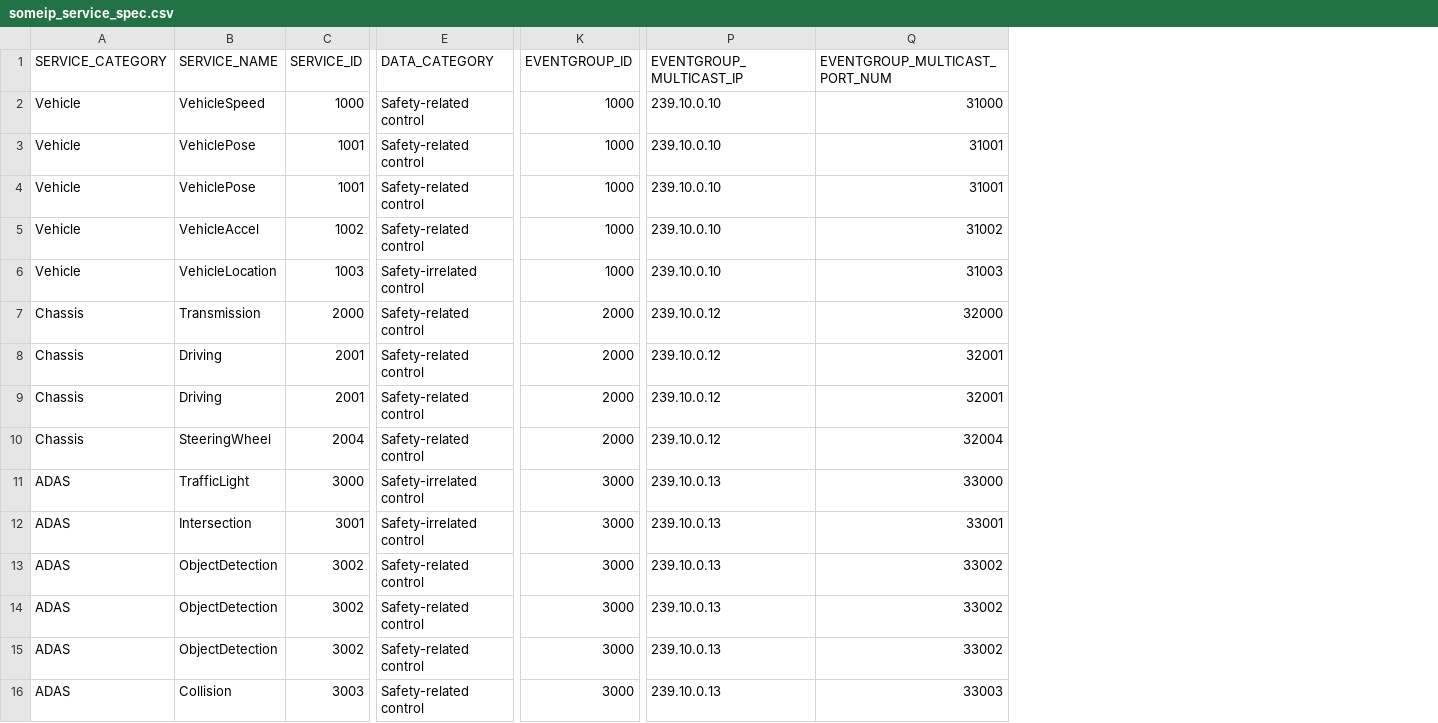
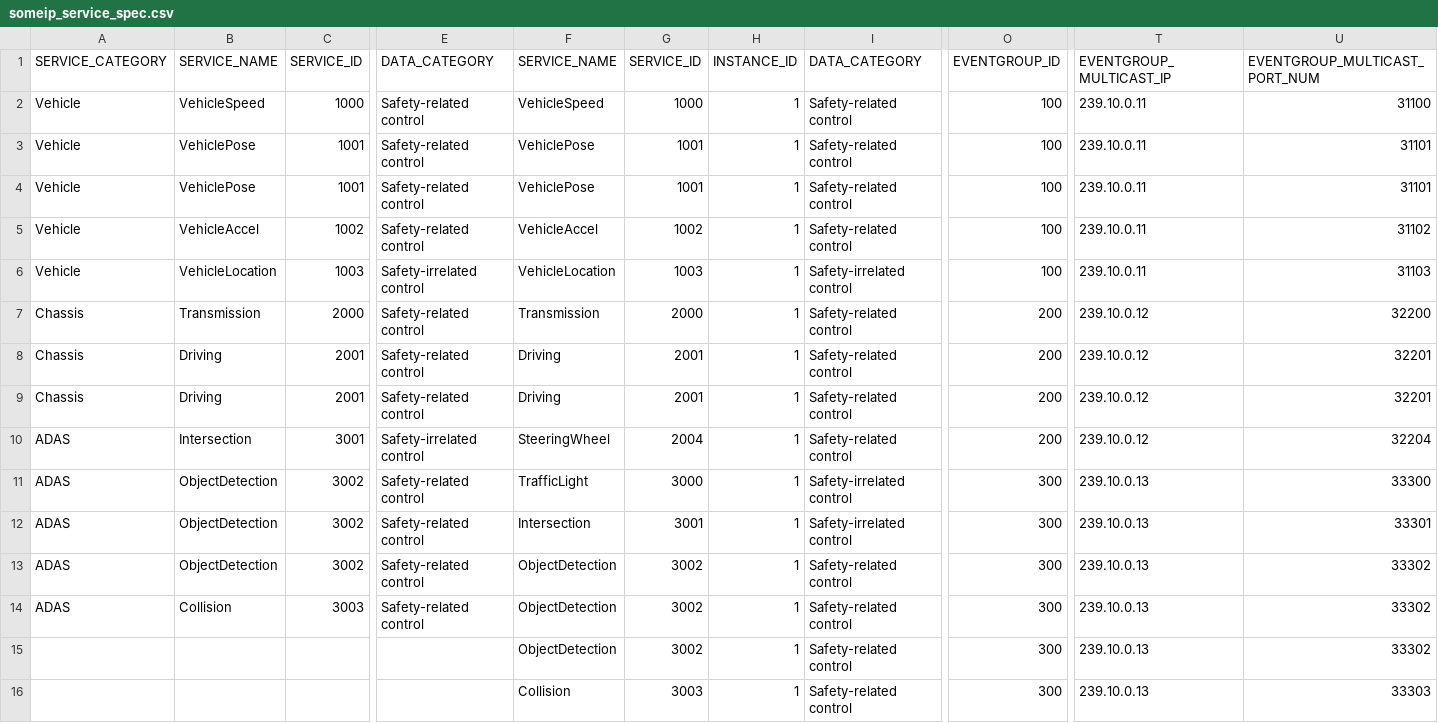
Before and after one commit to V2-architect/someip_dev, a CSV file: services/template/service_info/someip_service_spec.csv, drawn as a sheet; only a part is shown, gaps mark what is left out; addresses are those after the commit; the diff covers the shown part only; the diff names each change by its address in the sheet, - before the commit and + after, or states it on an @@ line.

Commit message:
someip_service spec update
- eventgroup_multicast_port
- eventgroup_multicast_ip

```diff
--- a/services/template/service_info/someip_service_spec.csv
+++ b/services/template/service_info/someip_service_spec.csv
+column F (SERVICE_NAME), rows 2-16: VehicleSpeed | VehiclePose | VehiclePose | VehicleAccel | VehicleLocation | Transmission | Driving | Driving | SteeringWheel | TrafficLight | Intersection | ObjectDetection | ObjectDetection | ObjectDetection | Collision
+column G (SERVICE_ID), rows 2-16: 1000 | 1001 | 1001 | 1002 | 1003 | 2000 | 2001 | 2001 | 2004 | 3000 | 3001 | 3002 | 3002 | 3002 | 3003
+column H (INSTANCE_ID), rows 2-16: all 1
+column I (DATA_CATEGORY), rows 2-16: Safety-related control | Safety-related control | Safety-related control | Safety-related control | Safety-irrelated control | Safety-related control | Safety-related control | Safety-related control | Safety-related control | Safety-irrelated control | Safety-irrelated control | Safety-related control | Safety-related control | Safety-related control | Safety-related control
-O2:O6 (EVENTGROUP_ID): 1000
+O2:O6 (EVENTGROUP_ID): 100
-T2:T6 (EVENTGROUP_MULTICAST_IP): 239.10.0.10
+T2:T6 (EVENTGROUP_MULTICAST_IP): 239.10.0.11
-U2 (EVENTGROUP_MULTICAST_PORT_NUM): 31000
+U2 (EVENTGROUP_MULTICAST_PORT_NUM): 31100
-U3:U4 (EVENTGROUP_MULTICAST_PORT_NUM): 31001
+U3:U4 (EVENTGROUP_MULTICAST_PORT_NUM): 31101
-U5 (EVENTGROUP_MULTICAST_PORT_NUM): 31002
+U5 (EVENTGROUP_MULTICAST_PORT_NUM): 31102
-U6 (EVENTGROUP_MULTICAST_PORT_NUM): 31003
+U6 (EVENTGROUP_MULTICAST_PORT_NUM): 31103
-O7:O10 (EVENTGROUP_ID): 2000
+O7:O10 (EVENTGROUP_ID): 200
-U7 (EVENTGROUP_MULTICAST_PORT_NUM): 32000
+U7 (EVENTGROUP_MULTICAST_PORT_NUM): 32200
-U8:U9 (EVENTGROUP_MULTICAST_PORT_NUM): 32001
+U8:U9 (EVENTGROUP_MULTICAST_PORT_NUM): 32201
-A10 (SERVICE_CATEGORY): Chassis
+A10 (SERVICE_CATEGORY): ADAS
-B10 (SERVICE_NAME): SteeringWheel
+B10 (SERVICE_NAME): Intersection
-C10 (SERVICE_ID): 2004
+C10 (SERVICE_ID): 3001
-E10 (DATA_CATEGORY): Safety-related control
+E10 (DATA_CATEGORY): Safety-irrelated control
-U10 (EVENTGROUP_MULTICAST_PORT_NUM): 32004
+U10 (EVENTGROUP_MULTICAST_PORT_NUM): 32204
-B11 (SERVICE_NAME): TrafficLight
+B11 (SERVICE_NAME): ObjectDetection
-C11 (SERVICE_ID): 3000
+C11 (SERVICE_ID): 3002
-E11:E12 (DATA_CATEGORY): Safety-irrelated control
+E11:E12 (DATA_CATEGORY): Safety-related control
-O11:O16 (EVENTGROUP_ID): 3000
+O11:O16 (EVENTGROUP_ID): 300
-U11 (EVENTGROUP_MULTICAST_PORT_NUM): 33000
+U11 (EVENTGROUP_MULTICAST_PORT_NUM): 33300
-B12 (SERVICE_NAME): Intersection
+B12 (SERVICE_NAME): ObjectDetection
-C12 (SERVICE_ID): 3001
+C12 (SERVICE_ID): 3002
-U12 (EVENTGROUP_MULTICAST_PORT_NUM): 33001
+U12 (EVENTGROUP_MULTICAST_PORT_NUM): 33301
-U13:U15 (EVENTGROUP_MULTICAST_PORT_NUM): 33002
+U13:U15 (EVENTGROUP_MULTICAST_PORT_NUM): 33302
-B14 (SERVICE_NAME): ObjectDetection
+B14 (SERVICE_NAME): Collision
-C14 (SERVICE_ID): 3002
+C14 (SERVICE_ID): 3003
-A15:A16 (SERVICE_CATEGORY): ADAS
+A15:A16 (SERVICE_CATEGORY): (empty)
-B15 (SERVICE_NAME): ObjectDetection
+B15 (SERVICE_NAME): (empty)
-C15 (SERVICE_ID): 3002
+C15 (SERVICE_ID): (empty)
-E15:E16 (DATA_CATEGORY): Safety-related control
+E15:E16 (DATA_CATEGORY): (empty)
-B16 (SERVICE_NAME): Collision
+B16 (SERVICE_NAME): (empty)
-C16 (SERVICE_ID): 3003
+C16 (SERVICE_ID): (empty)
-U16 (EVENTGROUP_MULTICAST_PORT_NUM): 33003
+U16 (EVENTGROUP_MULTICAST_PORT_NUM): 33303
```
Also changed, not shown: 2 edited cells elsewhere in this file, 1 other file.
